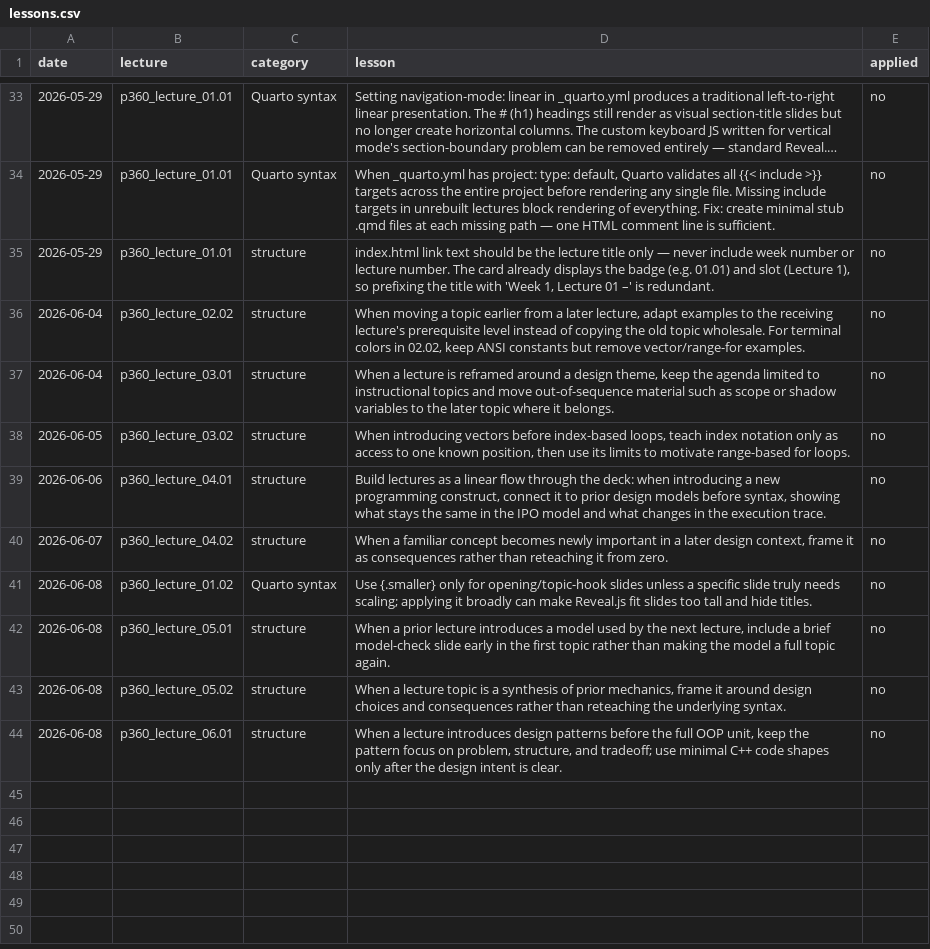
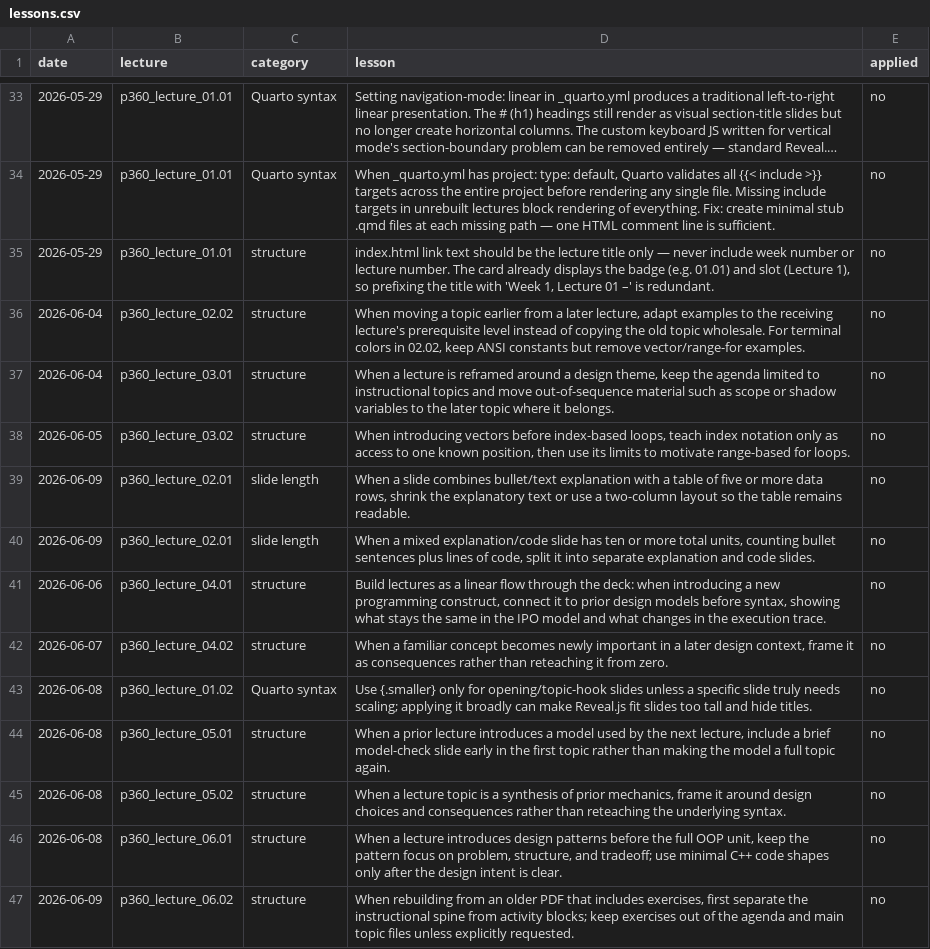
Before and after one commit to 9mytmh5z4p-sketch/CISP360, a CSV file: lessons.csv, drawn as a sheet; only a part is shown, gaps mark what is left out; long unchanged cells end in …; the diff names each change by its address in the sheet, - before the commit and + after, or states it on an @@ line.

```diff
--- a/lessons.csv
+++ b/lessons.csv
+row 39: 2026-06-09 | p360_lecture_02.01 | slide length | When a slide combines bullet/text explanation with a table of five or more data rows, shrink the explanatory text or use a two-column layout so the table remains readable. | no
+row 40: 2026-06-09 | p360_lecture_02.01 | slide length | When a mixed explanation/code slide has ten or more total units, counting bullet sentences plus lines of code, split it into separate explanation and code slides. | no
+row 47: 2026-06-09 | p360_lecture_06.02 | structure | When rebuilding from an older PDF that includes exercises, first separate the instructional spine from activity blocks; keep exercises out of the agenda and main topic files unless explicitly requested. | no
```
Also changed, not shown: inventory.csv, 23 other files.
